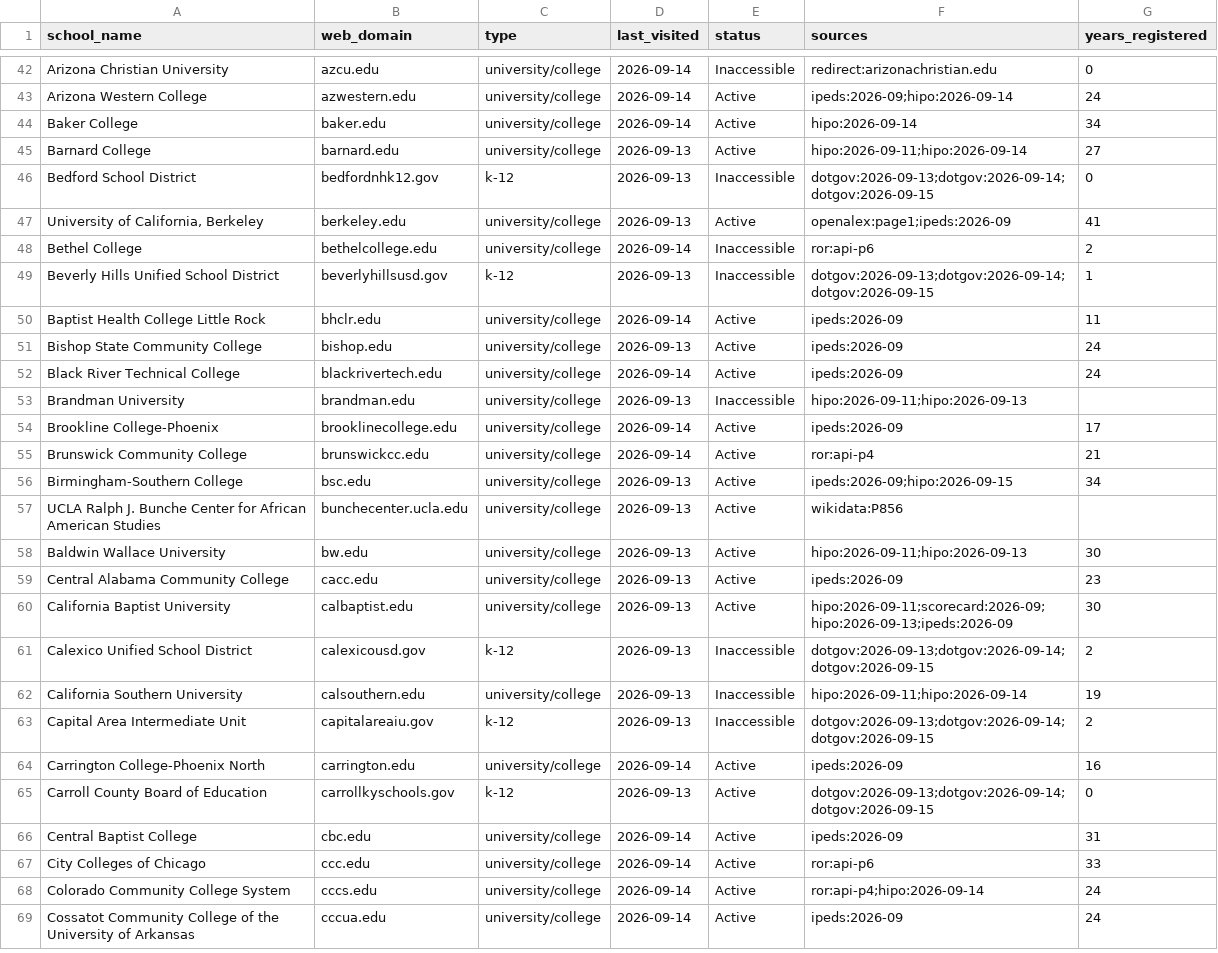
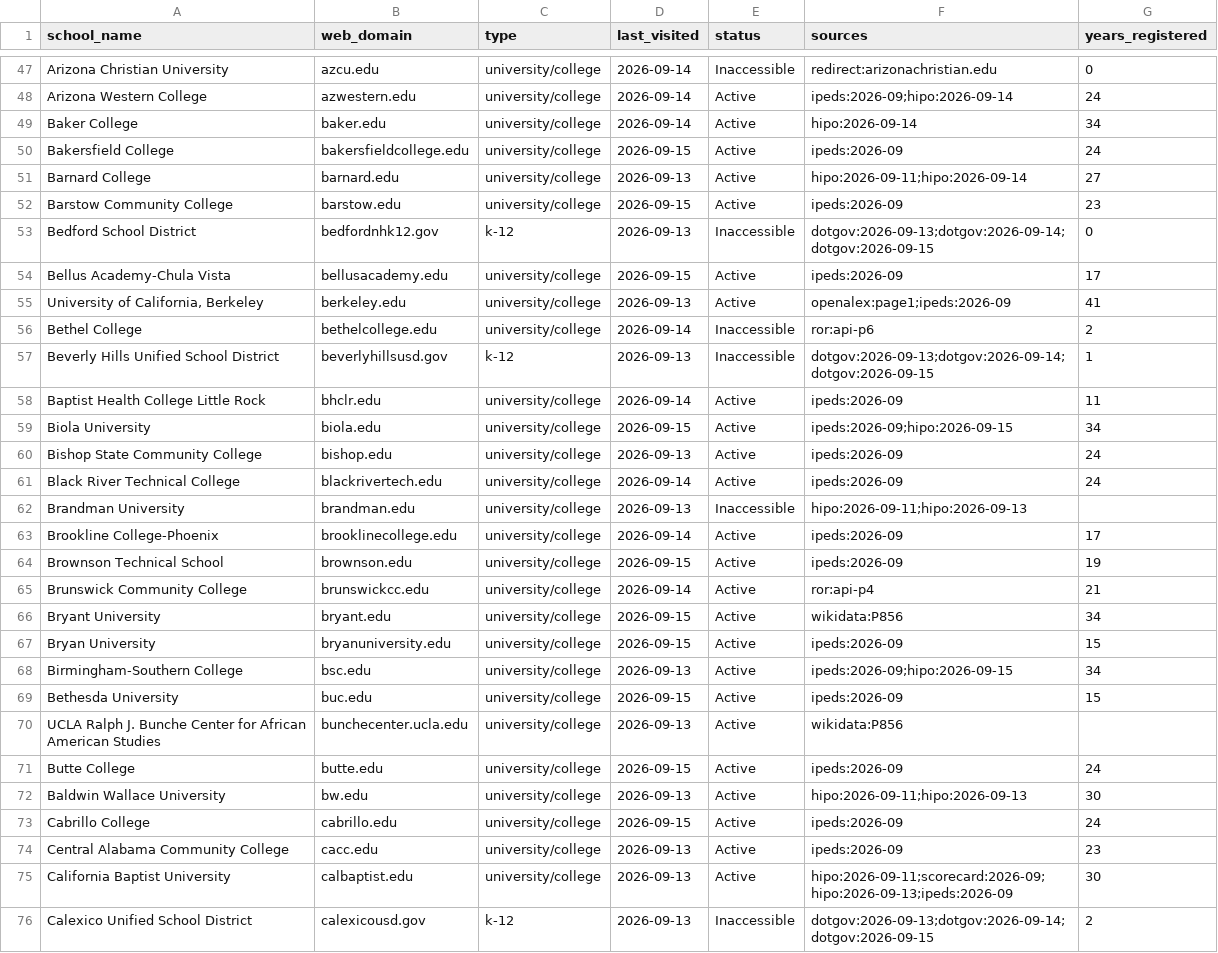
Before and after one commit to yifeiwu/edu-list, a CSV file: data/countries/US.csv, drawn as a sheet; only a part is shown, gaps mark what is left out; the shorter side is filled out with more unchanged rows; the diff covers the shown part only; the diff names each change by its address in the sheet, - before the commit and + after, or states it on an @@ line.

```diff
--- a/data/countries/US.csv
+++ b/data/countries/US.csv
+row 50: Bakersfield College | bakersfieldcollege.edu | university/college | 2026-09-15 | Active | ipeds:2026-09 | 24
+row 52: Barstow Community College | barstow.edu | university/college | 2026-09-15 | Active | ipeds:2026-09 | 23
+row 54: Bellus Academy-Chula Vista | bellusacademy.edu | university/college | 2026-09-15 | Active | ipeds:2026-09 | 17
+row 59: Biola University | biola.edu | university/college | 2026-09-15 | Active | ipeds:2026-09;hipo:2026-09-15 | 34
+row 64: Brownson Technical School | brownson.edu | university/college | 2026-09-15 | Active | ipeds:2026-09 | 19
+row 66: Bryant University | bryant.edu | university/college | 2026-09-15 | Active | wikidata:P856 | 34
+row 67: Bryan University | bryanuniversity.edu | university/college | 2026-09-15 | Active | ipeds:2026-09 | 15
+row 69: Bethesda University | buc.edu | university/college | 2026-09-15 | Active | ipeds:2026-09 | 15
+row 71: Butte College | butte.edu | university/college | 2026-09-15 | Active | ipeds:2026-09 | 24
+row 73: Cabrillo College | cabrillo.edu | university/college | 2026-09-15 | Active | ipeds:2026-09 | 24
```
Also changed, not shown: 10 added rows and 7 edited cells elsewhere in this file, data/countries/AT.csv, data/countries/AU.csv, 26 other files.
